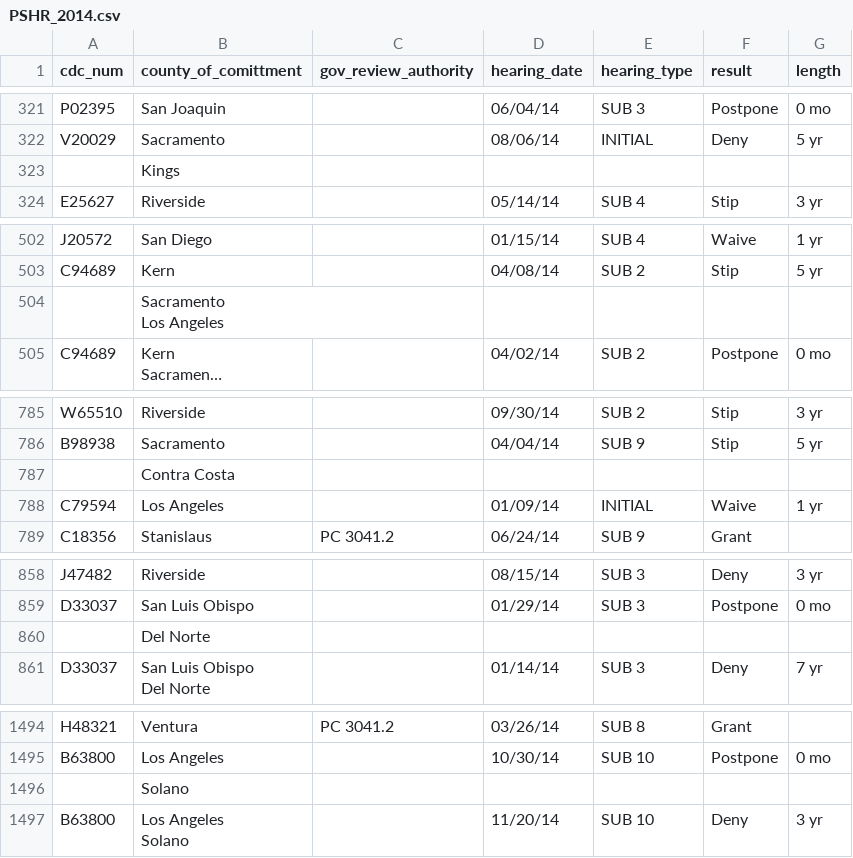
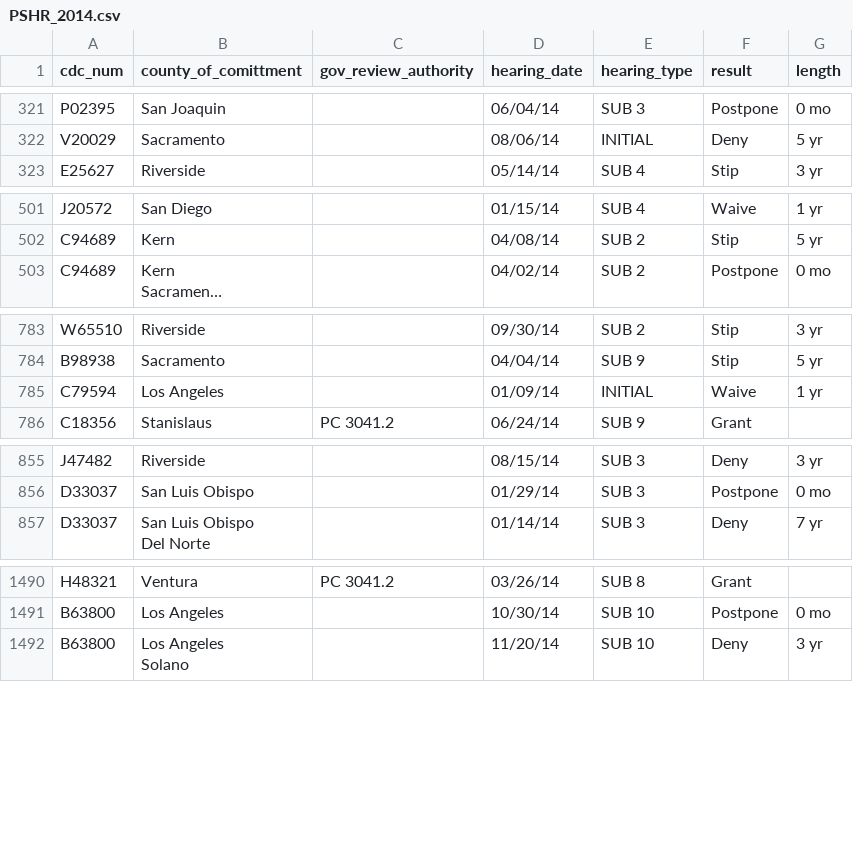
Before and after one commit to nrjones8/cdcr-parole-hearings, a CSV file: data/tabula-raw-exported-command-line/PSHR_2014.csv, drawn as a sheet; only a part is shown, gaps mark what is left out; long unchanged cells end in …; ↵ is a line break in a cell; the diff covers the shown part only; the diff names each change by its address in the sheet, - before the commit and + after, or states it on an @@ line.

```diff
--- a/data/tabula-raw-exported-command-line/PSHR_2014.csv
+++ b/data/tabula-raw-exported-command-line/PSHR_2014.csv
-row 323:  | Kings
-row 504:  | Sacramento ↵ Los Angeles
-row 787:  | Contra Costa
-row 860:  | Del Norte
-row 1496:  | Solano
```
Also changed, not shown: 5 removed rows elsewhere in this file, data/tabula-raw-exported-command-line/PSHR_2012.csv, data/tabula-raw-exported-command-line/PSHR_2013.csv, 5 other files.
